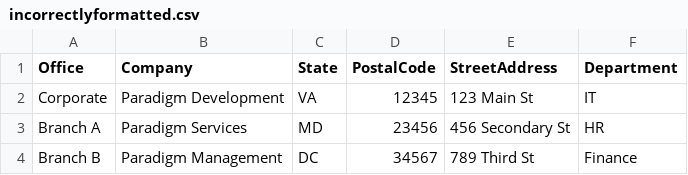
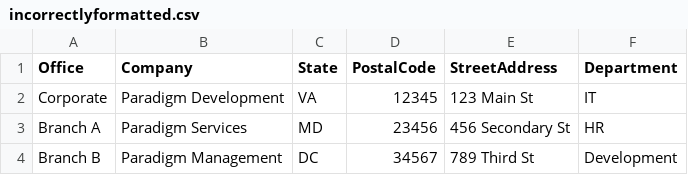
Before and after one commit to theredplanetsings/automationAD, a CSV file: incorrectlyformatted.csv, drawn as a sheet.

Commit message:
Update incorrectlyformatted.csv

```diff
--- a/incorrectlyformatted.csv
+++ b/incorrectlyformatted.csv
@@ -3,2 +3,2 @@ Corporate,Paradigm Development,VA,12345,123 Main St,IT
 Branch A,Paradigm Services,MD,23456,456 Secondary St,HR
-Branch B,Paradigm Management,DC,34567,789 Third St,Finance
+Branch B,Paradigm Management,DC,34567,789 Third St,Development
```
